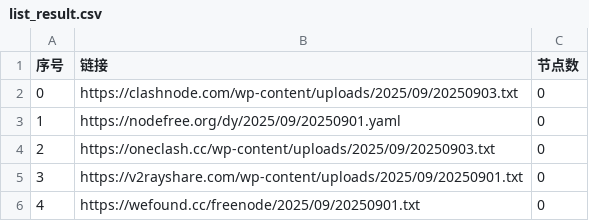
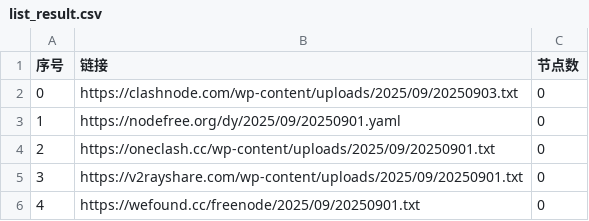
Before and after one commit to XCQ0607/node, a CSV file: list_result.csv, drawn as a sheet; only a part is shown.

```diff
--- a/list_result.csv
+++ b/list_result.csv
@@ -3,3 +3,3 @@
 1,https://nodefree.org/dy/2025/09/20250901.yaml,0
-2,https://oneclash.cc/wp-content/uploads/2025/09/20250903.txt,0
+2,https://oneclash.cc/wp-content/uploads/2025/09/20250901.txt,0
 3,https://v2rayshare.com/wp-content/uploads/2025/09/20250901.txt,0
```
Also changed, not shown: 2 other files.
